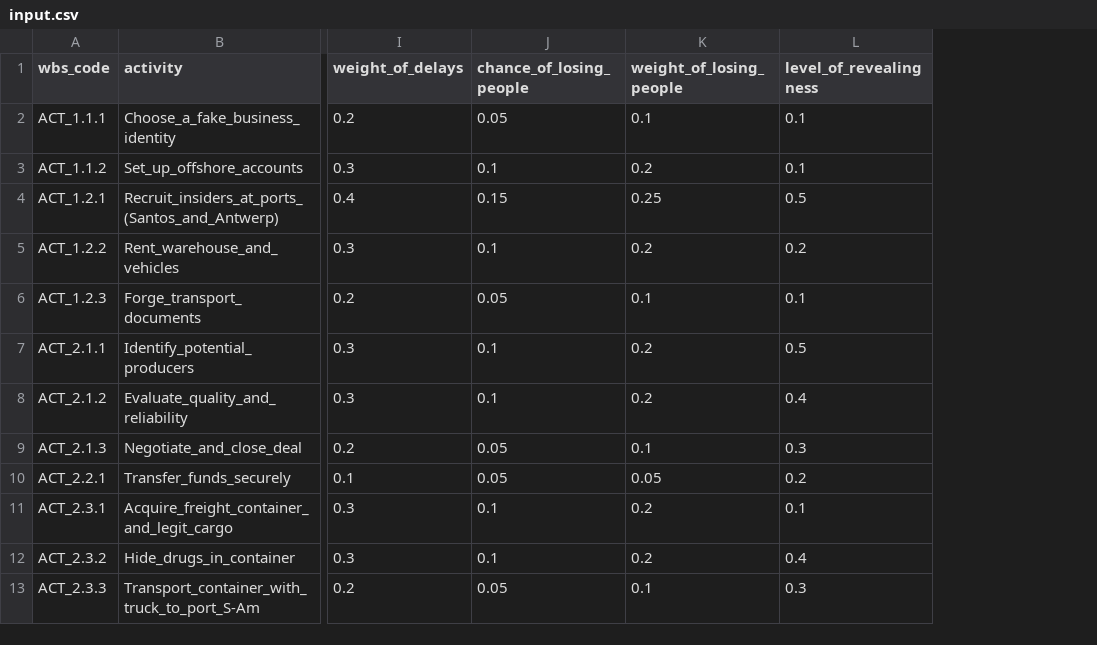
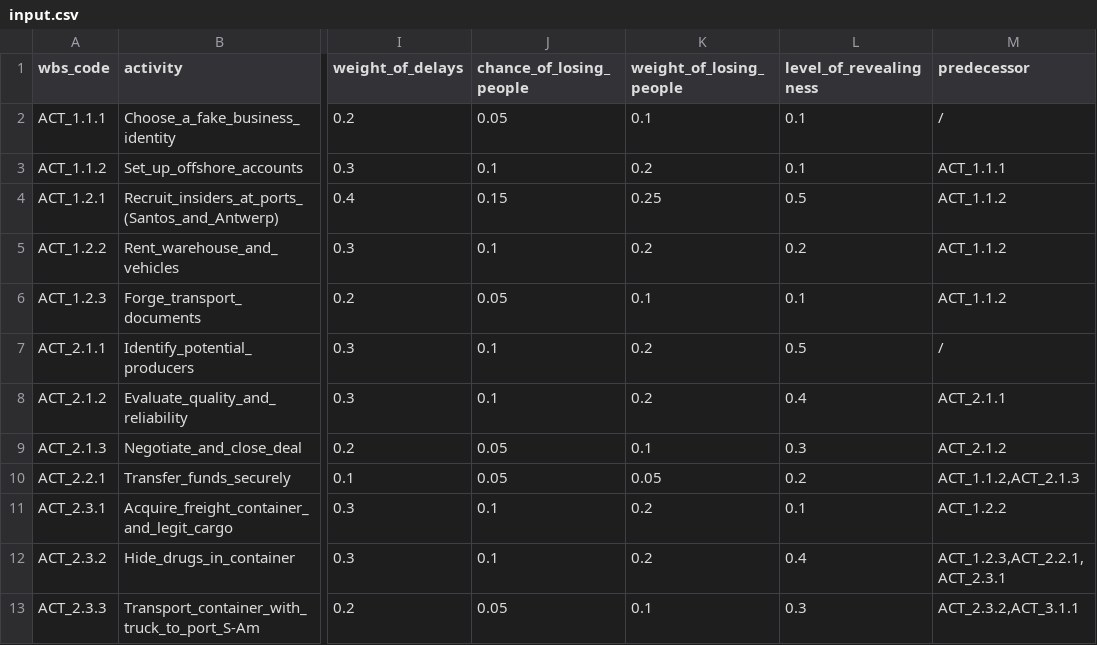
Before and after one commit to co-byte/project-management, a CSV file: Website/data/input.csv, drawn as a sheet; only a part is shown, gaps mark what is left out; the diff names each change by its address in the sheet, - before the commit and + after, or states it on an @@ line.

```diff
--- a/Website/data/input.csv
+++ b/Website/data/input.csv
+column M (predecessor), rows 2-13: / | ACT_1.1.1 | ACT_1.1.2 | ACT_1.1.2 | ACT_1.1.2 | / | ACT_2.1.1 | ACT_2.1.2 | ACT_1.1.2,ACT_2.1.3 | ACT_1.2.2 | ACT_1.2.3,ACT_2.2.1,ACT_2.3.1 | ACT_2.3.2,ACT_3.1.1
```
Also changed, not shown: 5 other files.
